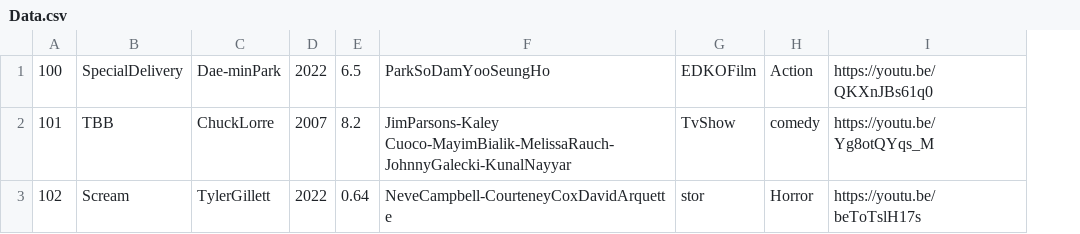
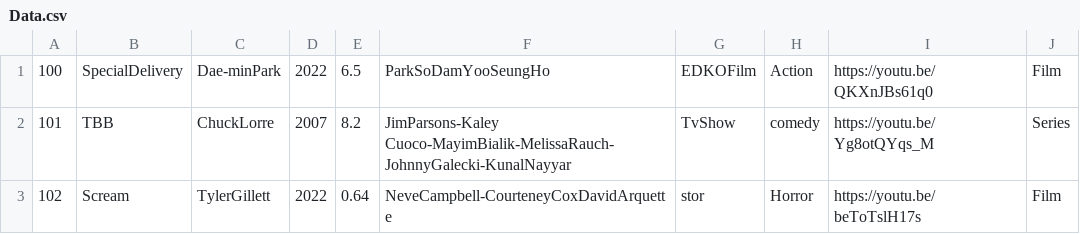
Before and after one commit to Amir-Shoja/Python-Course, a CSV file: Assignment_10 _ mini Project/Data.csv, drawn as a sheet; the diff names each change by its address in the sheet, - before the commit and + after, or states it on an @@ line.

```diff
--- a/Assignment_10 _ mini Project/Data.csv
+++ b/Assignment_10 _ mini Project/Data.csv
+column J, rows 1-3: Film | Series | Film
```
Also changed, not shown: 1 other file.
